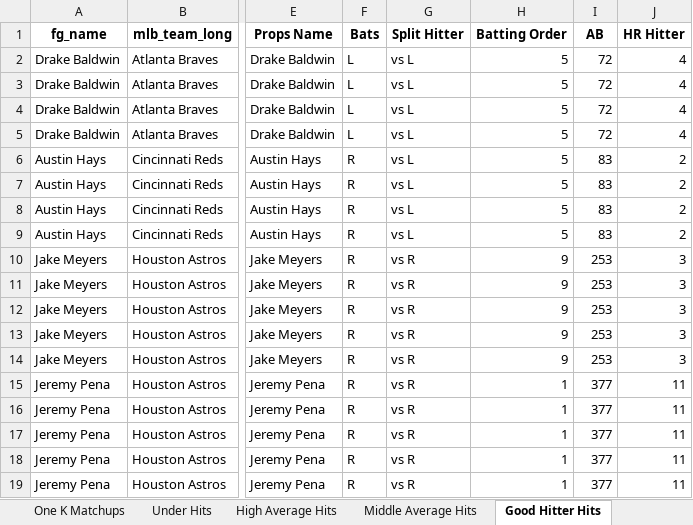
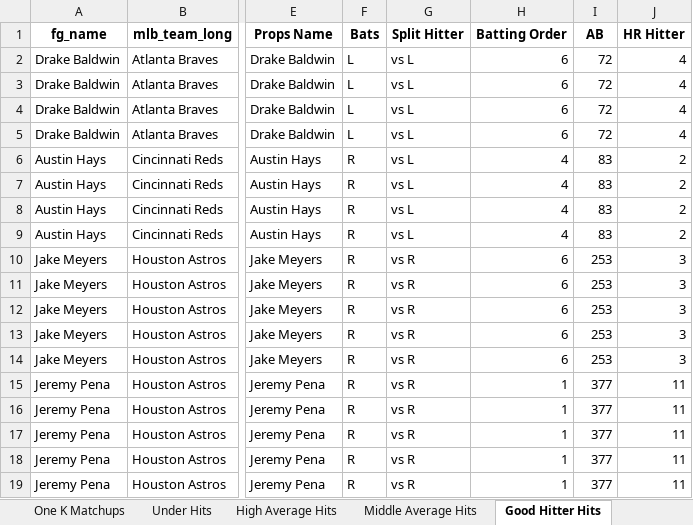
Before and after one commit to mtdewrocks/matchup, an Excel workbook: assets/Top Prop Lines.xlsx, sheet Good Hitter Hits, drawn as a sheet; only a part is shown, gaps mark what is left out; values as stored, in another font and other column widths than the file's, no borders; the diff names each change by its address in the sheet, - before the commit and + after, or states it on an @@ line.

```diff
--- a/assets/Top Prop Lines.xlsx (sheet Good Hitter Hits)
+++ b/assets/Top Prop Lines.xlsx (sheet Good Hitter Hits)
-H2:H5 (Batting Order): 5
+H2:H5 (Batting Order): 6
-H6:H9 (Batting Order): 5
+H6:H9 (Batting Order): 4
-H10:H14 (Batting Order): 9
+H10:H14 (Batting Order): 6
```
Also changed, not shown: sheet Under Hits, assets/Batter_Season_Stats.xlsx, assets/Combined_Daily_Data.xlsx, 10 other files.
